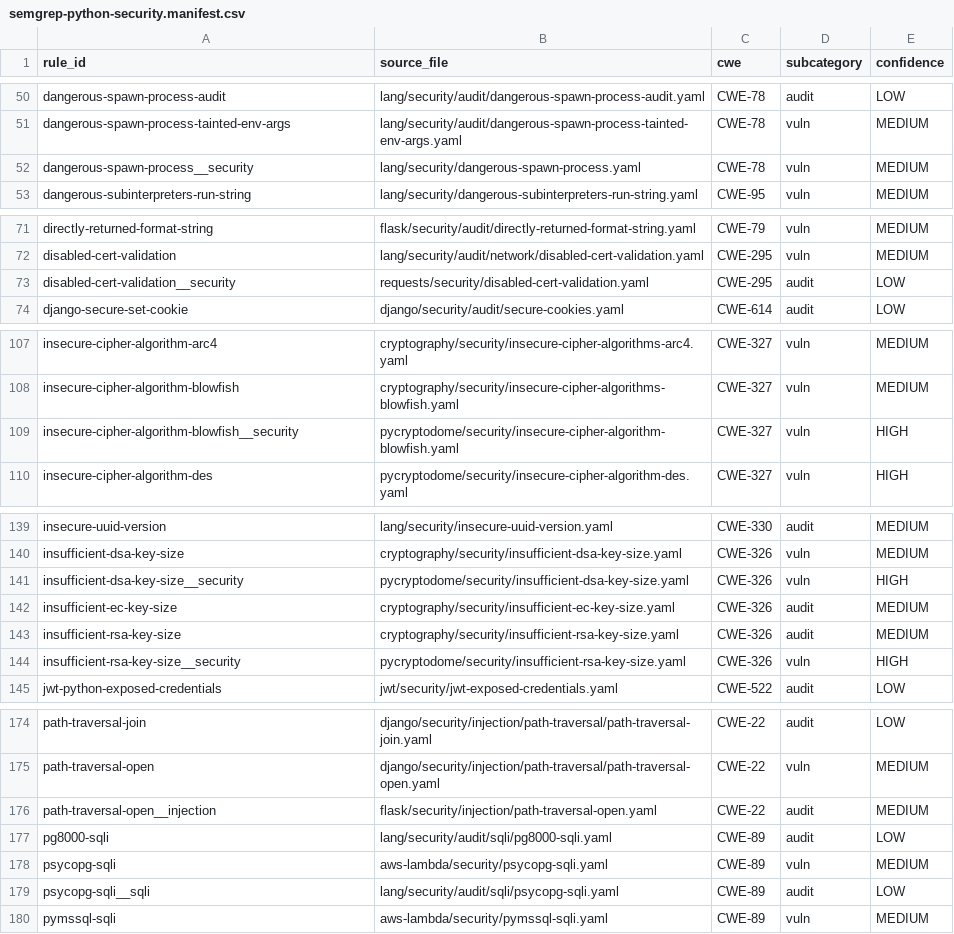
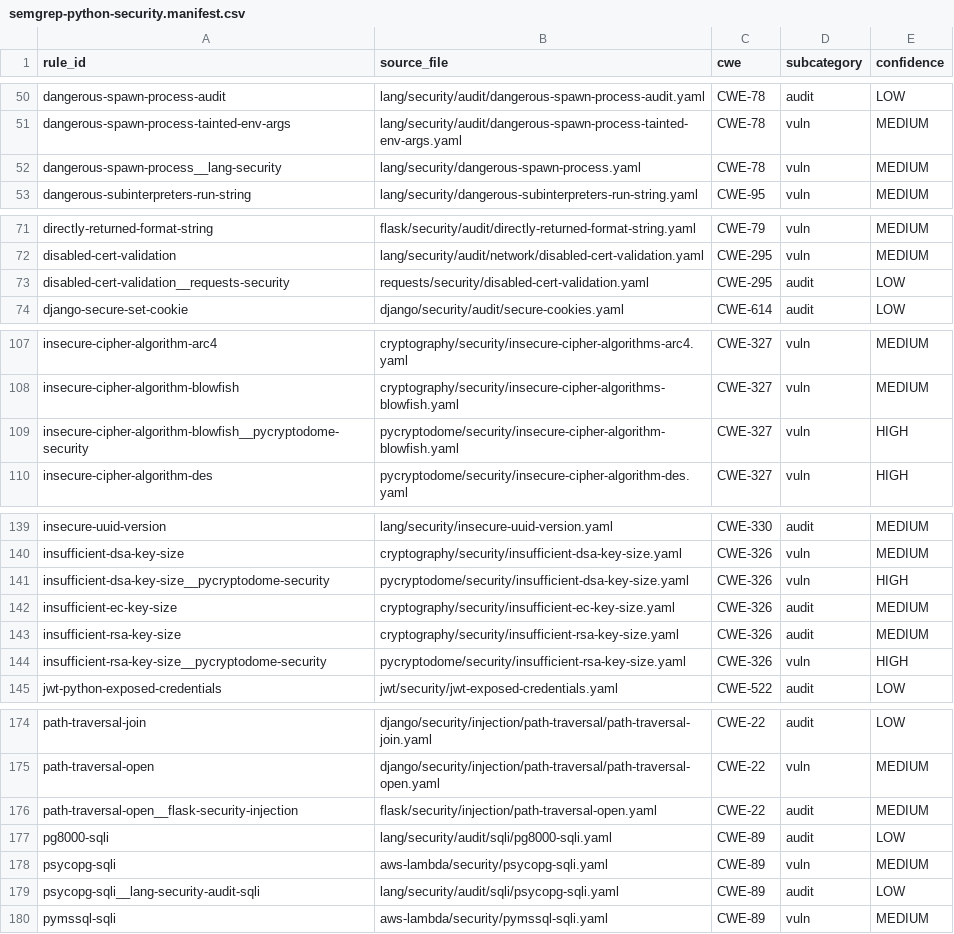
Before and after one commit to HakanEgeS/graduation-project, a CSV file: rules/semgrep-python-security.manifest.csv, drawn as a sheet; only a part is shown, gaps mark what is left out; the diff covers the shown part only.

Commit message:
Evidence run 20261110T234538Z; fix rule-ID collision in Semgrep curation
The run compared the curated and full Semgrep rule sets. The curated set
missed v05 (dev) and CWE-327_codeql_3 (SecurityEval) because renaming
duplicate IDs as <id>__<folder> produced three colliding IDs
(insecure-hash-algorithm-md5, -sha1, tainted-sql-string), so Semgrep kept
only one rule of each pair. IDs now use the full folder path and the
script asserts uniqueness; a regression test checks the manifest.
The run is kept as evidence of the defect.

```diff
--- a/rules/semgrep-python-security.manifest.csv
+++ b/rules/semgrep-python-security.manifest.csv
@@ -51,3 +51,3 @@ dangerous-spawn-process-audit,lang/security/audit/dangerous-spawn-process-audit.
 dangerous-spawn-process-tainted-env-args,lang/security/audit/dangerous-spawn-process-tainted-env-args.yaml,CWE-78,vuln,MEDIUM
-dangerous-spawn-process__security,lang/security/dangerous-spawn-process.yaml,CWE-78,vuln,MEDIUM
+dangerous-spawn-process__lang-security,lang/security/dangerous-spawn-process.yaml,CWE-78,vuln,MEDIUM
 dangerous-subinterpreters-run-string,lang/security/dangerous-subinterpreters-run-string.yaml,CWE-95,vuln,MEDIUM
@@ -72,3 +72,3 @@ directly-returned-format-string,flask/security/audit/directly-returned-format-st
 disabled-cert-validation,lang/security/audit/network/disabled-cert-validation.yaml,CWE-295,vuln,MEDIUM
-disabled-cert-validation__security,requests/security/disabled-cert-validation.yaml,CWE-295,audit,LOW
+disabled-cert-validation__requests-security,requests/security/disabled-cert-validation.yaml,CWE-295,audit,LOW
 django-secure-set-cookie,django/security/audit/secure-cookies.yaml,CWE-614,audit,LOW
@@ -108,3 +108,3 @@ insecure-cipher-algorithm-arc4,cryptography/security/insecure-cipher-algorithms-
 insecure-cipher-algorithm-blowfish,cryptography/security/insecure-cipher-algorithms-blowfish.yaml,CWE-327,vuln,MEDIUM
-insecure-cipher-algorithm-blowfish__security,pycryptodome/security/insecure-cipher-algorithm-blowfish.yaml,CWE-327,vuln,HIGH
+insecure-cipher-algorithm-blowfish__pycryptodome-security,pycryptodome/security/insecure-cipher-algorithm-blowfish.yaml,CWE-327,vuln,HIGH
 insecure-cipher-algorithm-des,pycryptodome/security/insecure-cipher-algorithm-des.yaml,CWE-327,vuln,HIGH
@@ -140,6 +140,6 @@ insecure-uuid-version,lang/security/insecure-uuid-version.yaml,CWE-330,audit,MED
 insufficient-dsa-key-size,cryptography/security/insufficient-dsa-key-size.yaml,CWE-326,vuln,MEDIUM
-insufficient-dsa-key-size__security,pycryptodome/security/insufficient-dsa-key-size.yaml,CWE-326,vuln,HIGH
+insufficient-dsa-key-size__pycryptodome-security,pycryptodome/security/insufficient-dsa-key-size.yaml,CWE-326,vuln,HIGH
 insufficient-ec-key-size,cryptography/security/insufficient-ec-key-size.yaml,CWE-326,audit,MEDIUM
 insufficient-rsa-key-size,cryptography/security/insufficient-rsa-key-size.yaml,CWE-326,audit,MEDIUM
-insufficient-rsa-key-size__security,pycryptodome/security/insufficient-rsa-key-size.yaml,CWE-326,vuln,HIGH
+insufficient-rsa-key-size__pycryptodome-security,pycryptodome/security/insufficient-rsa-key-size.yaml,CWE-326,vuln,HIGH
 jwt-python-exposed-credentials,jwt/security/jwt-exposed-credentials.yaml,CWE-522,audit,LOW
@@ -175,6 +175,6 @@ path-traversal-join,django/security/injection/path-traversal/path-traversal-join
 path-traversal-open,django/security/injection/path-traversal/path-traversal-open.yaml,CWE-22,vuln,MEDIUM
-path-traversal-open__injection,flask/security/injection/path-traversal-open.yaml,CWE-22,audit,MEDIUM
+path-traversal-open__flask-security-injection,flask/security/injection/path-traversal-open.yaml,CWE-22,audit,MEDIUM
 pg8000-sqli,lang/security/audit/sqli/pg8000-sqli.yaml,CWE-89,audit,LOW
 psycopg-sqli,aws-lambda/security/psycopg-sqli.yaml,CWE-89,vuln,MEDIUM
-psycopg-sqli__sqli,lang/security/audit/sqli/psycopg-sqli.yaml,CWE-89,audit,LOW
+psycopg-sqli__lang-security-audit-sqli,lang/security/audit/sqli/psycopg-sqli.yaml,CWE-89,audit,LOW
 pymssql-sqli,aws-lambda/security/pymssql-sqli.yaml,CWE-89,vuln,MEDIUM
```
Also changed, not shown: 15 edited cells elsewhere in this file, 51 other files.
